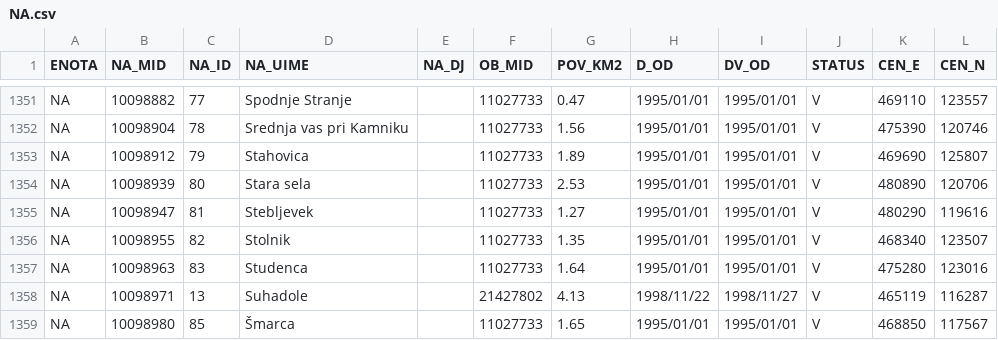
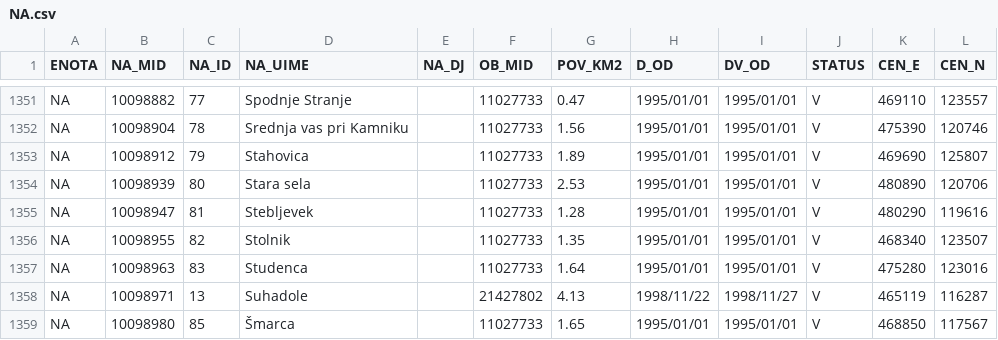
Before and after one commit to stefanb/gurs-rpe, a CSV file: data/NA.csv, drawn as a sheet; only a part is shown, gaps mark what is left out.

```diff
--- a/data/NA.csv
+++ b/data/NA.csv
@@ -1354,3 +1354,3 @@ NA,10098912,79,Stahovica,,11027733,1.89,1995/01/01,1995/01/01,V,469690,125807
 NA,10098939,80,Stara sela,,11027733,2.53,1995/01/01,1995/01/01,V,480890,120706
-NA,10098947,81,Stebljevek,,11027733,1.27,1995/01/01,1995/01/01,V,480290,119616
+NA,10098947,81,Stebljevek,,11027733,1.28,1995/01/01,1995/01/01,V,480290,119616
 NA,10098955,82,Stolnik,,11027733,1.35,1995/01/01,1995/01/01,V,468340,123507
```
Also changed, not shown: 4 other files.
